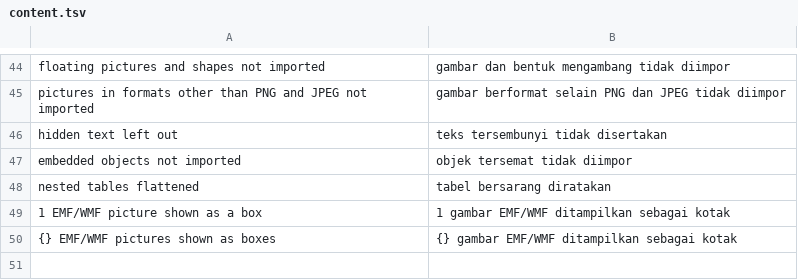
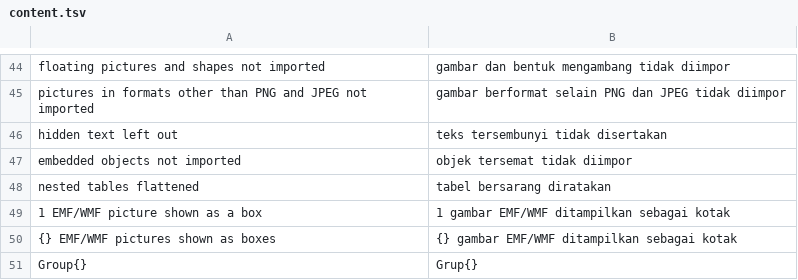
Before and after one commit to dzulfikar08/kantor, a TSV file: crates/kantor_ui/i18n/content.tsv, drawn as a sheet; only a part is shown, gaps mark what is left out.

```diff
--- a/crates/kantor_ui/i18n/content.tsv
+++ b/crates/kantor_ui/i18n/content.tsv
@@ -50 +50,2 @@ nested tables flattened	tabel bersarang diratakan
 {} EMF/WMF pictures shown as boxes	{} gambar EMF/WMF ditampilkan sebagai kotak
+Group{}	Grup{}
```
Also changed, not shown: crates/kantor_ui/i18n/sheets.tsv, 8 other files.
